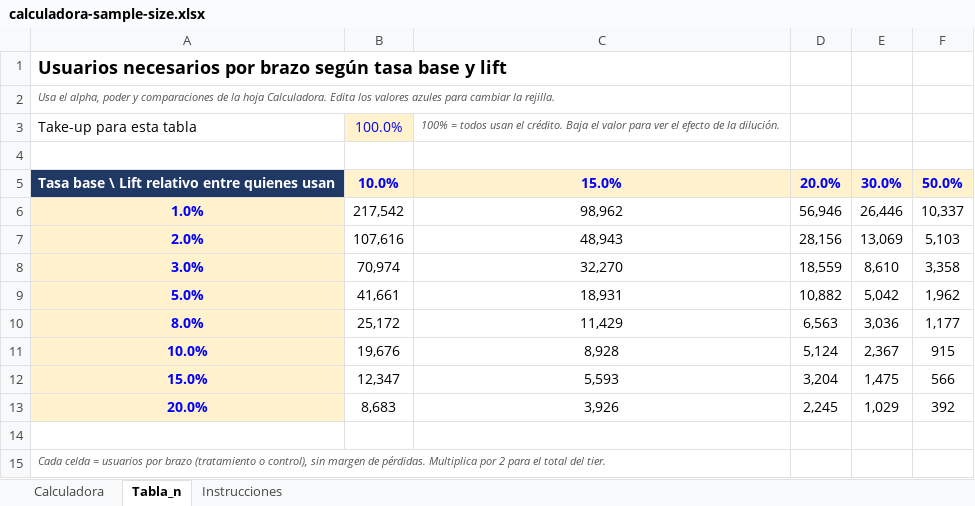
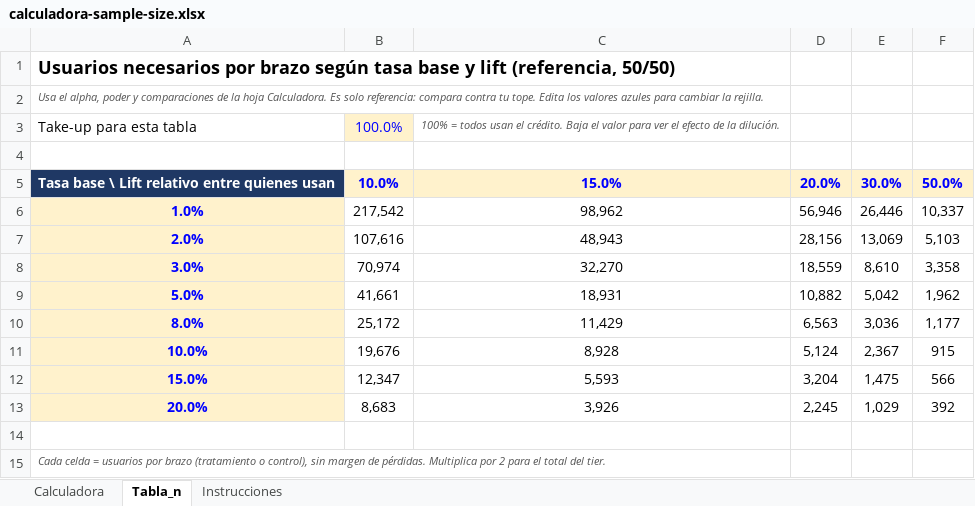
Before and after one commit to dvillasisr-lab/claude, an Excel workbook: calculadora-sample-size.xlsx, sheet Tabla_n, drawn as a sheet; values as stored, in another font and other column widths than the file's, no borders; the diff names each change by its address in the sheet, - before the commit and + after, or states it on an @@ line.

```diff
--- a/calculadora-sample-size.xlsx (sheet Tabla_n)
+++ b/calculadora-sample-size.xlsx (sheet Tabla_n)
-A1: …y lift
+A1: …y lift (referencia, 50/50)
-A2: …hoja Calculadora. Edita los…
+A2: …hoja Calculadora. Es solo referencia: compara contra tu tope. Edita los…
```
Also changed, not shown: sheet Calculadora, sheet Instrucciones, formulas that keep their value.
